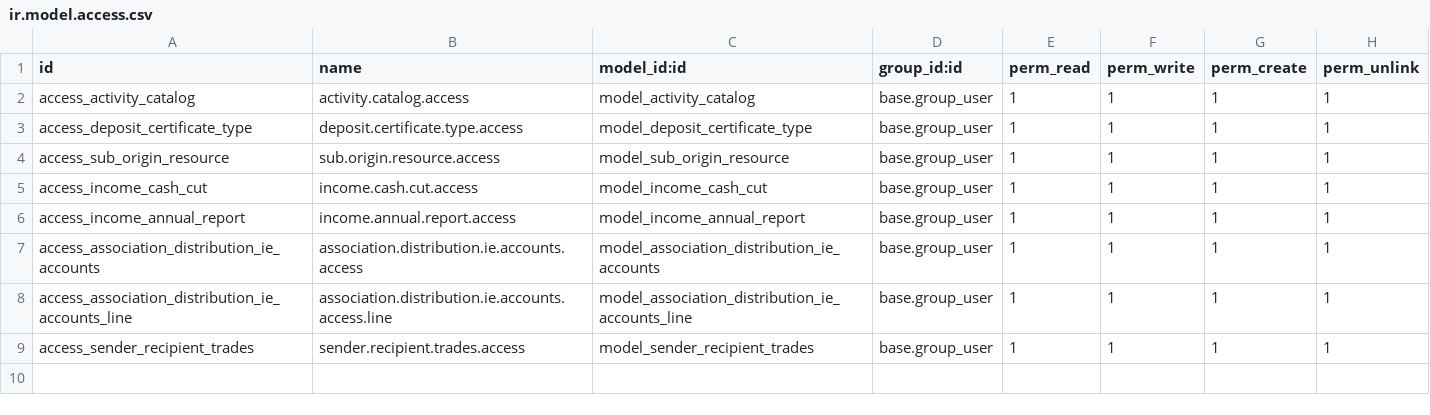
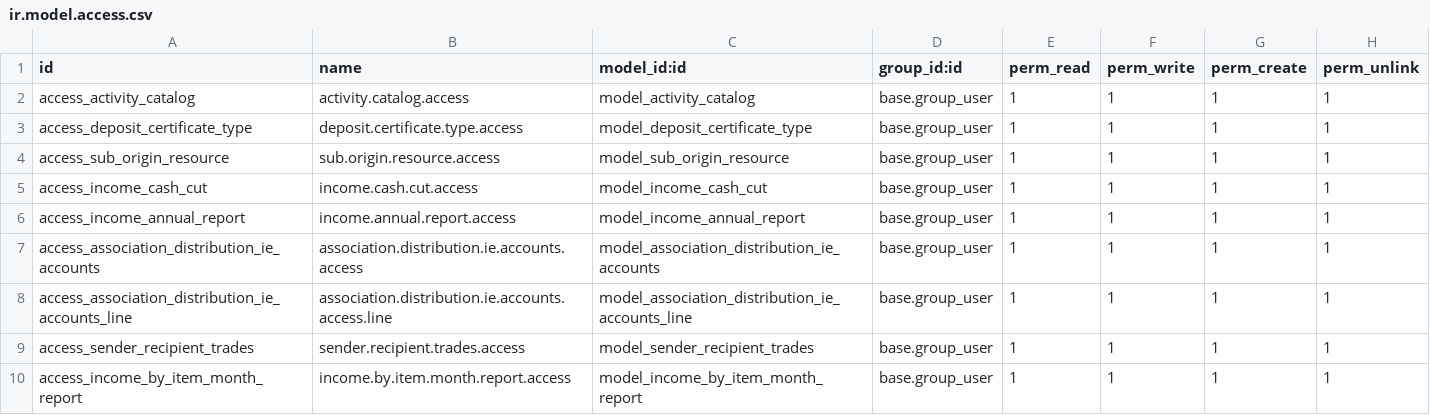
Before and after one commit to felipearizaga/odoo12_20200623b, a CSV file: jt_income/security/ir.model.access.csv, drawn as a sheet; the diff names each change by its address in the sheet, - before the commit and + after, or states it on an @@ line.

Commit message:
[ADD]Added income document feedback and q2 feedback from 26-27 Sept.

```diff
--- a/jt_income/security/ir.model.access.csv
+++ b/jt_income/security/ir.model.access.csv
+row 10: access_income_by_item_month_report | income.by.item.month.report.access | model_income_by_item_month_report | base.group_user | 1 | 1 | 1 | 1
```
Also changed, not shown: 21 other files.
